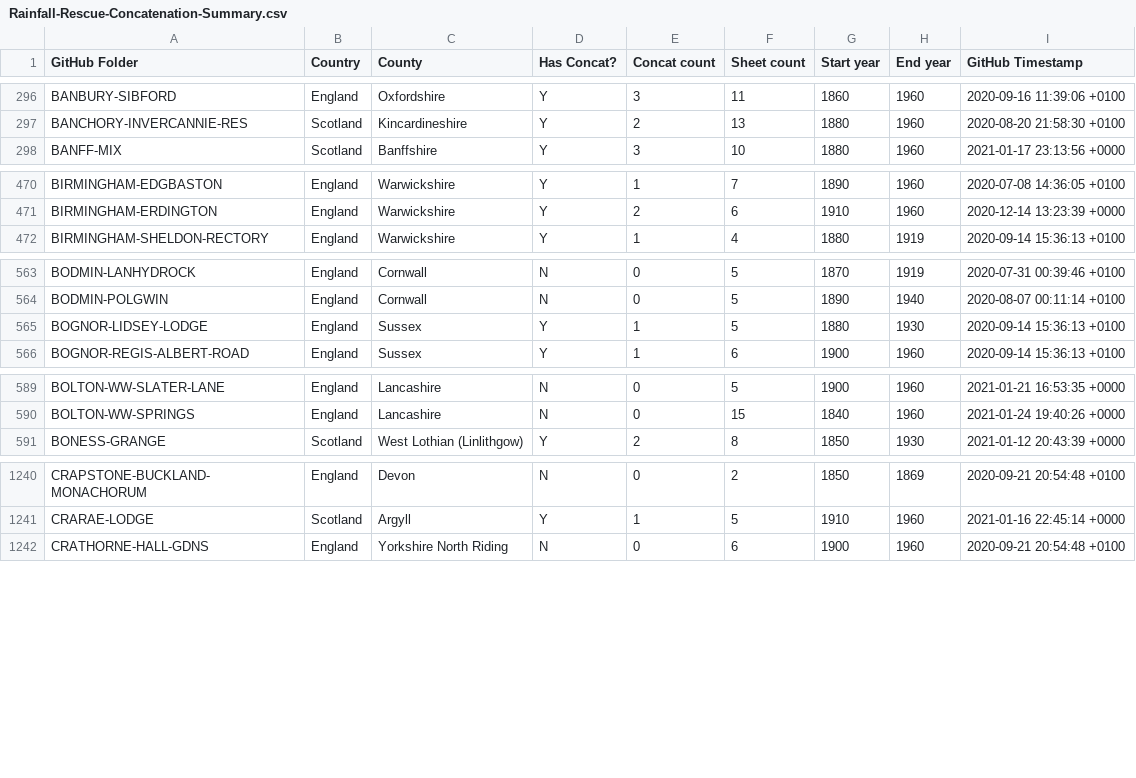
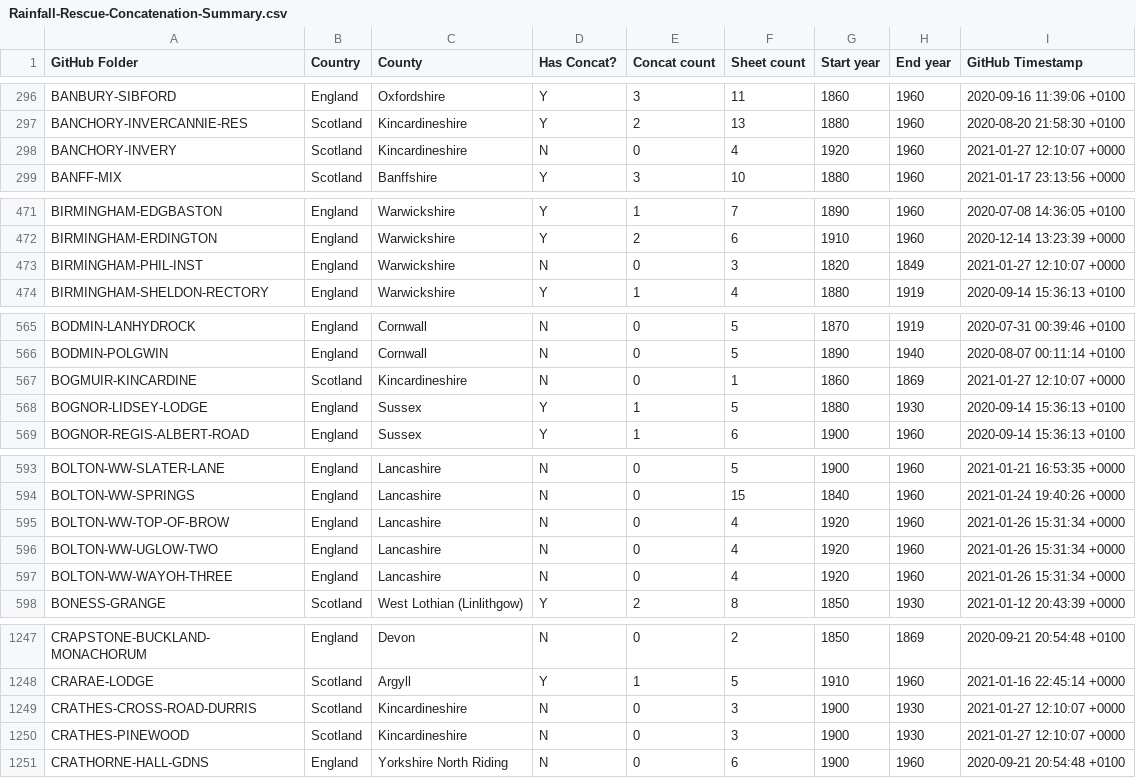
Before and after one commit to rjmeats/BritishRainfall, a CSV file: Locations/Rainfall-Rescue-Concatenation-Summary.csv, drawn as a sheet; only a part is shown, gaps mark what is left out; the diff covers the shown part only.

Commit message:
Update locations

```diff
--- a/Locations/Rainfall-Rescue-Concatenation-Summary.csv
+++ b/Locations/Rainfall-Rescue-Concatenation-Summary.csv
@@ -297,2 +297,3 @@ BANBURY-SIBFORD,England,Oxfordshire,Y,3,11,1860,1960,2020-09-16 11:39:06 +0100
 BANCHORY-INVERCANNIE-RES,Scotland,Kincardineshire,Y,2,13,1880,1960,2020-08-20 21:58:30 +0100
+BANCHORY-INVERY,Scotland,Kincardineshire,N,0,4,1920,1960,2021-01-27 12:10:07 +0000
 BANFF-MIX,Scotland,Banffshire,Y,3,10,1880,1960,2021-01-17 23:13:56 +0000
@@ -471,2 +472,3 @@ BIRMINGHAM-EDGBASTON,England,Warwickshire,Y,1,7,1890,1960,2020-07-08 14:36:05 +0
 BIRMINGHAM-ERDINGTON,England,Warwickshire,Y,2,6,1910,1960,2020-12-14 13:23:39 +0000
+BIRMINGHAM-PHIL-INST,England,Warwickshire,N,0,3,1820,1849,2021-01-27 12:10:07 +0000
 BIRMINGHAM-SHELDON-RECTORY,England,Warwickshire,Y,1,4,1880,1919,2020-09-14 15:36:13 +0100
@@ -564,2 +566,3 @@ BODMIN-LANHYDROCK,England,Cornwall,N,0,5,1870,1919,2020-07-31 00:39:46 +0100
 BODMIN-POLGWIN,England,Cornwall,N,0,5,1890,1940,2020-08-07 00:11:14 +0100
+BOGMUIR-KINCARDINE,Scotland,Kincardineshire,N,0,1,1860,1869,2021-01-27 12:10:07 +0000
 BOGNOR-LIDSEY-LODGE,England,Sussex,Y,1,5,1880,1930,2020-09-14 15:36:13 +0100
@@ -590,2 +594,5 @@ BOLTON-WW-SLATER-LANE,England,Lancashire,N,0,5,1900,1960,2021-01-21 16:53:35 +00
 BOLTON-WW-SPRINGS,England,Lancashire,N,0,15,1840,1960,2021-01-24 19:40:26 +0000
+BOLTON-WW-TOP-OF-BROW,England,Lancashire,N,0,4,1920,1960,2021-01-26 15:31:34 +0000
+BOLTON-WW-UGLOW-TWO,England,Lancashire,N,0,4,1920,1960,2021-01-26 15:31:34 +0000
+BOLTON-WW-WAYOH-THREE,England,Lancashire,N,0,4,1920,1960,2021-01-26 15:31:34 +0000
 BONESS-GRANGE,Scotland,West Lothian (Linlithgow),Y,2,8,1850,1930,2021-01-12 20:43:39 +0000
@@ -1241,2 +1248,4 @@ CRAPSTONE-BUCKLAND-MONACHORUM,England,Devon,N,0,2,1850,1869,2020-09-21 20:54:48
 CRARAE-LODGE,Scotland,Argyll,Y,1,5,1910,1960,2021-01-16 22:45:14 +0000
+CRATHES-CROSS-ROAD-DURRIS,Scotland,Kincardineshire,N,0,3,1900,1930,2021-01-27 12:10:07 +0000
+CRATHES-PINEWOOD,Scotland,Kincardineshire,N,0,3,1900,1930,2021-01-27 12:10:07 +0000
 CRATHORNE-HALL-GDNS,England,Yorkshire North Riding,N,0,6,1900,1960,2020-09-21 20:54:48 +0100
```
Also changed, not shown: 7 added rows and 39 edited cells elsewhere in this file, Locations/Rainfall-Rescue-Grid-Refs.csv, 6 other files.
